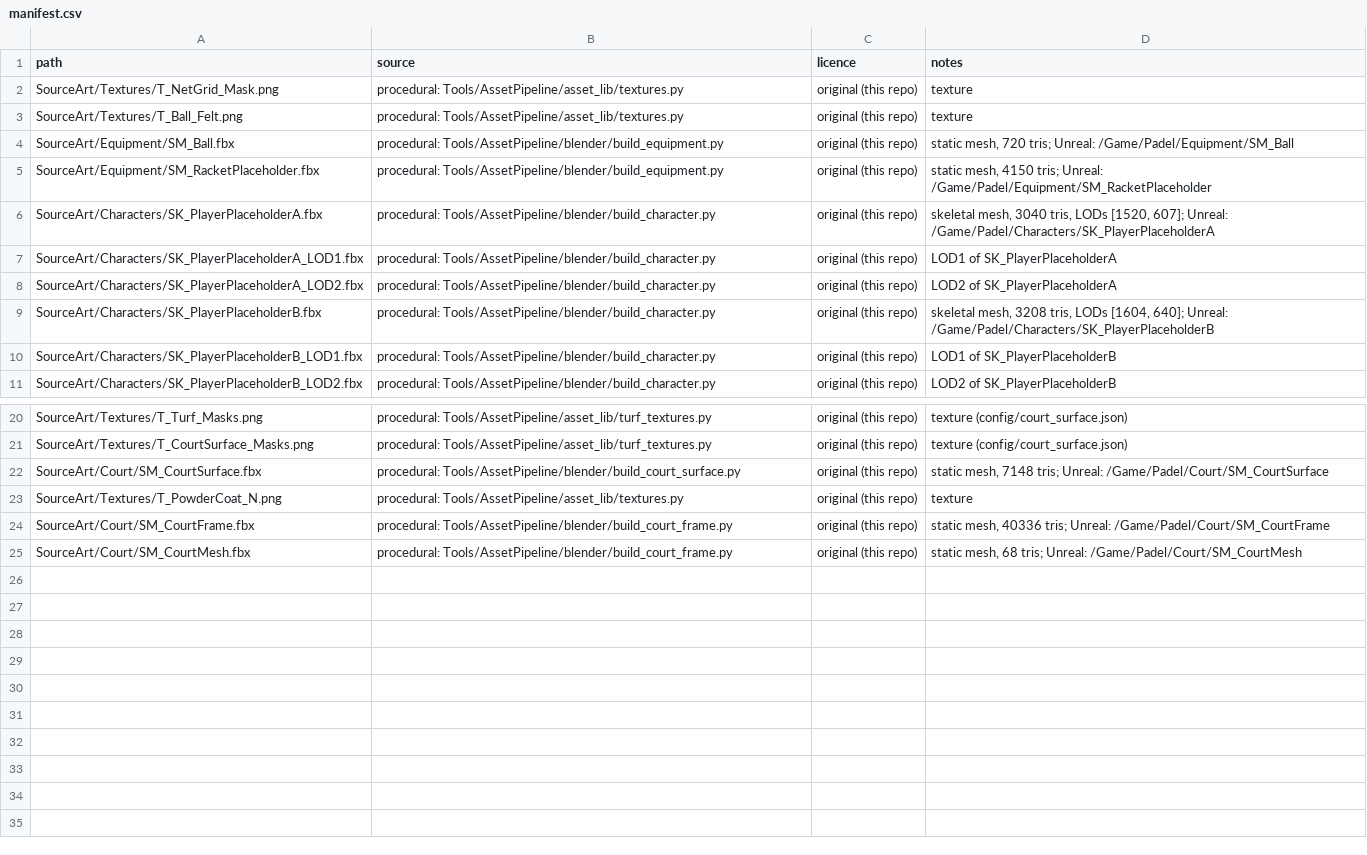
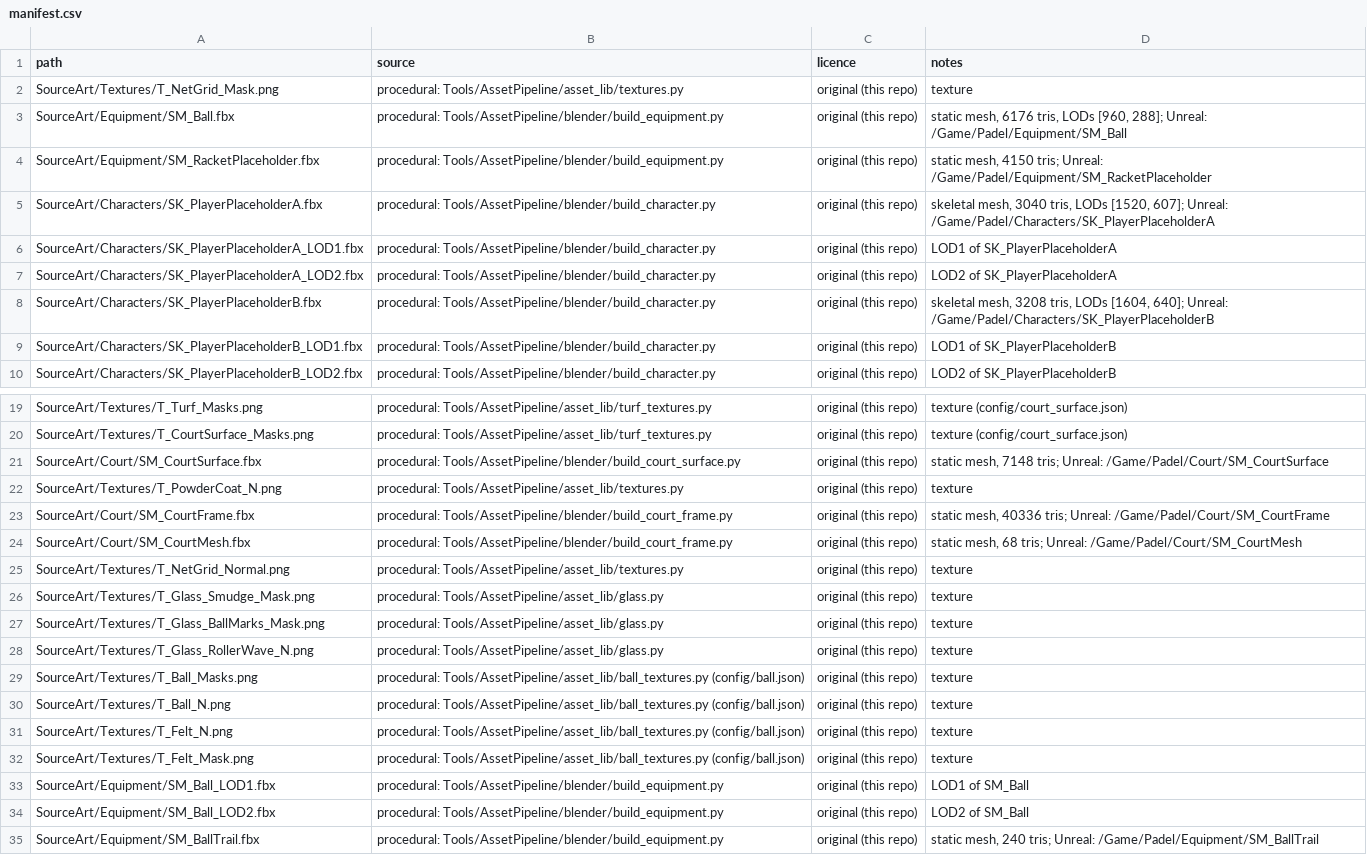
Before and after one commit to caioebueno/padel, a CSV file: SourceArt/manifest.csv, drawn as a sheet; only a part is shown, gaps mark what is left out.

```diff
--- a/SourceArt/manifest.csv
+++ b/SourceArt/manifest.csv
@@ -2,4 +2,3 @@ path,source,licence,notes
 SourceArt/Textures/T_NetGrid_Mask.png,procedural: Tools/AssetPipeline/asset_lib/textures.py,original (this repo),texture
-SourceArt/Textures/T_Ball_Felt.png,procedural: Tools/AssetPipeline/asset_lib/textures.py,original (this repo),texture
-SourceArt/Equipment/SM_Ball.fbx,procedural: Tools/AssetPipeline/blender/build_equipment.py,original (this repo),"static mesh, 720 tris; Unreal: /Game/Padel/Equipment/SM_Ball"
+SourceArt/Equipment/SM_Ball.fbx,procedural: Tools/AssetPipeline/blender/build_equipment.py,original (this repo),"static mesh, 6176 tris, LODs [960, 288]; Unreal: /Game/Padel/Equipment/SM_Ball"
 SourceArt/Equipment/SM_RacketPlaceholder.fbx,procedural: Tools/AssetPipeline/blender/build_equipment.py,original (this repo),"static mesh, 4150 tris; Unreal: /Game/Padel/Equipment/SM_RacketPlaceholder"
@@ -25 +24,12 @@ SourceArt/Court/SM_CourtFrame.fbx,procedural: Tools/AssetPipeline/blender/build_
 SourceArt/Court/SM_CourtMesh.fbx,procedural: Tools/AssetPipeline/blender/build_court_frame.py,original (this repo),"static mesh, 68 tris; Unreal: /Game/Padel/Court/SM_CourtMesh"
+SourceArt/Textures/T_NetGrid_Normal.png,procedural: Tools/AssetPipeline/asset_lib/textures.py,original (this repo),texture
+SourceArt/Textures/T_Glass_Smudge_Mask.png,procedural: Tools/AssetPipeline/asset_lib/glass.py,original (this repo),texture
+SourceArt/Textures/T_Glass_BallMarks_Mask.png,procedural: Tools/AssetPipeline/asset_lib/glass.py,original (this repo),texture
+SourceArt/Textures/T_Glass_RollerWave_N.png,procedural: Tools/AssetPipeline/asset_lib/glass.py,original (this repo),texture
+SourceArt/Textures/T_Ball_Masks.png,procedural: Tools/AssetPipeline/asset_lib/ball_textures.py (config/ball.json),original (this repo),texture
+SourceArt/Textures/T_Ball_N.png,procedural: Tools/AssetPipeline/asset_lib/ball_textures.py (config/ball.json),original (this repo),texture
+SourceArt/Textures/T_Felt_N.png,procedural: Tools/AssetPipeline/asset_lib/ball_textures.py (config/ball.json),original (this repo),texture
+SourceArt/Textures/T_Felt_Mask.png,procedural: Tools/AssetPipeline/asset_lib/ball_textures.py (config/ball.json),original (this repo),texture
+SourceArt/Equipment/SM_Ball_LOD1.fbx,procedural: Tools/AssetPipeline/blender/build_equipment.py,original (this repo),LOD1 of SM_Ball
+SourceArt/Equipment/SM_Ball_LOD2.fbx,procedural: Tools/AssetPipeline/blender/build_equipment.py,original (this repo),LOD2 of SM_Ball
+SourceArt/Equipment/SM_BallTrail.fbx,procedural: Tools/AssetPipeline/blender/build_equipment.py,original (this repo),"static mesh, 240 tris; Unreal: /Game/Padel/Equipment/SM_BallTrail"
```
Also changed, not shown: 31 other files.
